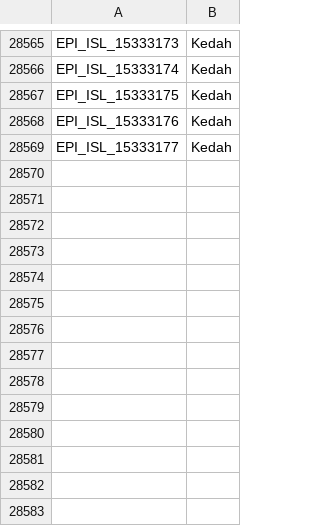
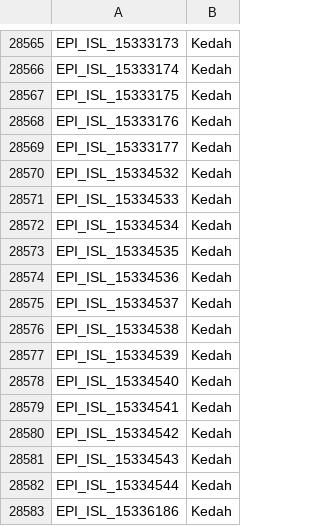
Before and after one commit to mgvi-nibm/c19-gsv, a CSV file: location.csv, drawn as a sheet; only a part is shown, gaps mark what is left out; the diff names each change by its address in the sheet, - before the commit and + after, or states it on an @@ line.

```diff
--- a/location.csv
+++ b/location.csv
+row 28570: EPI_ISL_15334532 | Kedah
+row 28571: EPI_ISL_15334533 | Kedah
+row 28572: EPI_ISL_15334534 | Kedah
+row 28573: EPI_ISL_15334535 | Kedah
+row 28574: EPI_ISL_15334536 | Kedah
+row 28575: EPI_ISL_15334537 | Kedah
+row 28576: EPI_ISL_15334538 | Kedah
+row 28577: EPI_ISL_15334539 | Kedah
+row 28578: EPI_ISL_15334540 | Kedah
+row 28579: EPI_ISL_15334541 | Kedah
+row 28580: EPI_ISL_15334542 | Kedah
+row 28581: EPI_ISL_15334543 | Kedah
+row 28582: EPI_ISL_15334544 | Kedah
+row 28583: EPI_ISL_15336186 | Kedah
```
Also changed, not shown: clades.csv, gender.csv, 11 other files.
